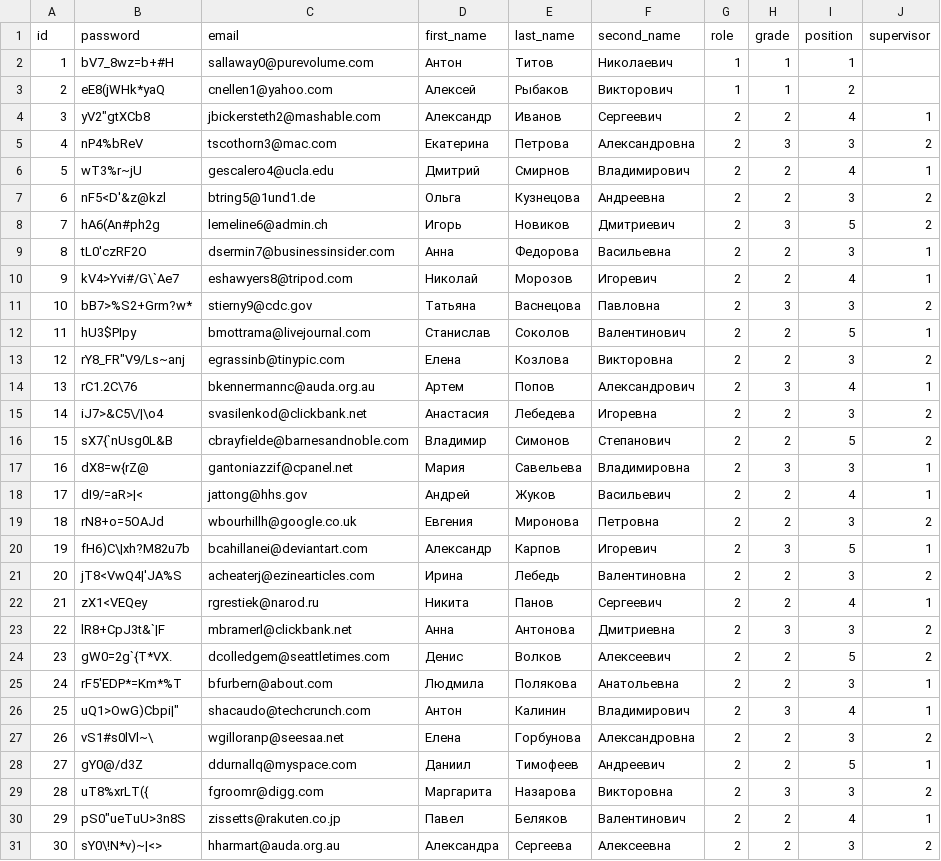
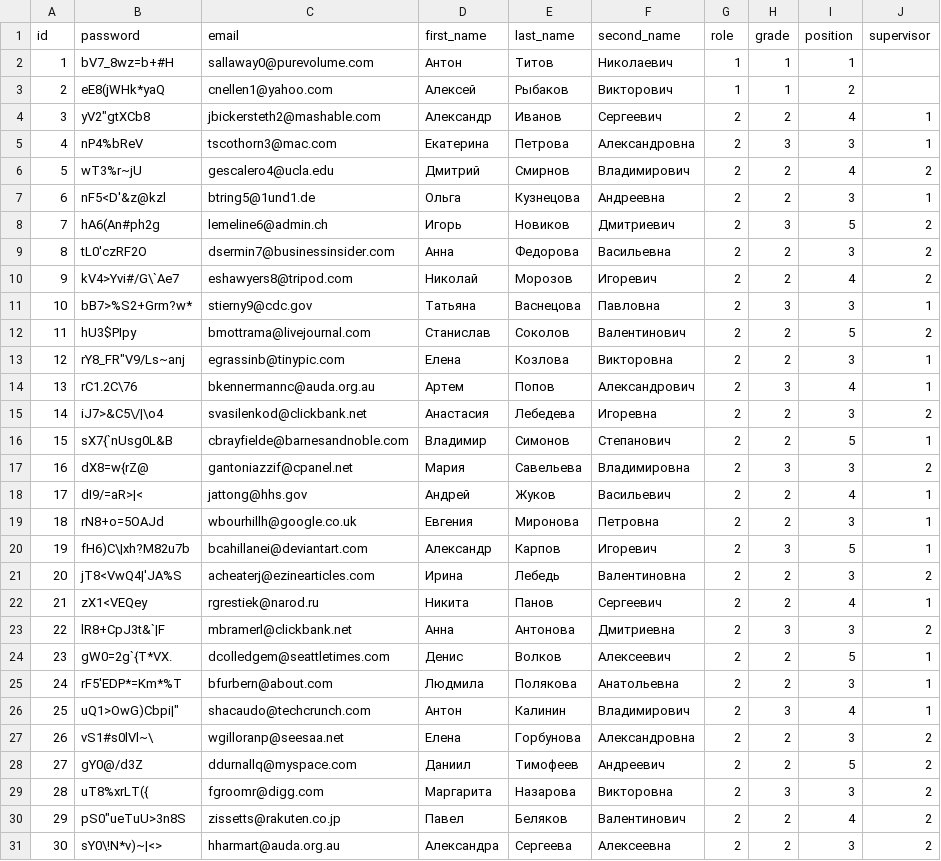
Before and after one commit to hackathon-Alfa-Team-2/alpha-bank-backend, a CSV file: src/apps/api_v1/management/mock_data/users_mock.csv, drawn as a sheet; only a part is shown; the diff covers the shown part only.

Commit message:
Fix users mock data.

```diff
--- a/src/apps/api_v1/management/mock_data/users_mock.csv
+++ b/src/apps/api_v1/management/mock_data/users_mock.csv
@@ -4,17 +4,17 @@ id,password,email,first_name,last_name,second_name,role,grade,position,superviso
 3,"yV2""gtXCb8",jbickersteth2@mashable.com,Александр,Иванов,Сергеевич,2,2,4,1
-4,nP4%bReV,tscothorn3@mac.com,Екатерина,Петрова,Александровна,2,3,3,2
-5,wT3%r~jU,gescalero4@ucla.edu,Дмитрий,Смирнов,Владимирович,2,2,4,1
-6,nF5<D'&z@kzl,btring5@1und1.de,Ольга,Кузнецова,Андреевна,2,2,3,2
+4,nP4%bReV,tscothorn3@mac.com,Екатерина,Петрова,Александровна,2,3,3,1
+5,wT3%r~jU,gescalero4@ucla.edu,Дмитрий,Смирнов,Владимирович,2,2,4,2
+6,nF5<D'&z@kzl,btring5@1und1.de,Ольга,Кузнецова,Андреевна,2,2,3,1
 7,hA6(An#ph2g,lemeline6@admin.ch,Игорь,Новиков,Дмитриевич,2,3,5,2
-8,tL0'czRF2O,dsermin7@businessinsider.com,Анна,Федорова,Васильевна,2,2,3,1
-9,kV4>Yvi#/G\`Ae7,eshawyers8@tripod.com,Николай,Морозов,Игоревич,2,2,4,1
-10,bB7>%S2+Grm?w*,stierny9@cdc.gov,Татьяна,Васнецова,Павловна,2,3,3,2
-11,hU3$PIpy,bmottrama@livejournal.com,Станислав,Соколов,Валентинович,2,2,5,1
-12,"rY8_FR""V9/Ls~anj",egrassinb@tinypic.com,Елена,Козлова,Викторовна,2,2,3,2
+8,tL0'czRF2O,dsermin7@businessinsider.com,Анна,Федорова,Васильевна,2,2,3,2
+9,kV4>Yvi#/G\`Ae7,eshawyers8@tripod.com,Николай,Морозов,Игоревич,2,2,4,2
+10,bB7>%S2+Grm?w*,stierny9@cdc.gov,Татьяна,Васнецова,Павловна,2,3,3,1
+11,hU3$PIpy,bmottrama@livejournal.com,Станислав,Соколов,Валентинович,2,2,5,2
+12,"rY8_FR""V9/Ls~anj",egrassinb@tinypic.com,Елена,Козлова,Викторовна,2,2,3,1
 13,rC1.2C\76,bkennermannc@auda.org.au,Артем,Попов,Александрович,2,3,4,1
 14,iJ7>&C5\/|\o4,svasilenkod@clickbank.net,Анастасия,Лебедева,Игоревна,2,2,3,2
-15,sX7{`nUsg0L&B,cbrayfielde@barnesandnoble.com,Владимир,Симонов,Степанович,2,2,5,2
-16,dX8=w{rZ@,gantoniazzif@cpanel.net,Мария,Савельева,Владимировна,2,3,3,1
+15,sX7{`nUsg0L&B,cbrayfielde@barnesandnoble.com,Владимир,Симонов,Степанович,2,2,5,1
+16,dX8=w{rZ@,gantoniazzif@cpanel.net,Мария,Савельева,Владимировна,2,3,3,2
 17,dI9/=aR>|<,jattong@hhs.gov,Андрей,Жуков,Васильевич,2,2,4,1
-18,rN8+o=5OAJd,wbourhillh@google.co.uk,Евгения,Миронова,Петровна,2,2,3,2
+18,rN8+o=5OAJd,wbourhillh@google.co.uk,Евгения,Миронова,Петровна,2,2,3,1
 19,fH6)C\|xh?M82u7b,bcahillanei@deviantart.com,Александр,Карпов,Игоревич,2,3,5,1
@@ -23,3 +23,3 @@ id,password,email,first_name,last_name,second_name,role,grade,position,superviso
 22,lR8+CpJ3t&`|F,mbramerl@clickbank.net,Анна,Антонова,Дмитриевна,2,3,3,2
-23,gW0=2g`{T*VX.,dcolledgem@seattletimes.com,Денис,Волков,Алексеевич,2,2,5,2
+23,gW0=2g`{T*VX.,dcolledgem@seattletimes.com,Денис,Волков,Алексеевич,2,2,5,1
 24,rF5'EDP*=Km*%T,bfurbern@about.com,Людмила,Полякова,Анатольевна,2,2,3,1
@@ -27,5 +27,5 @@ id,password,email,first_name,last_name,second_name,role,grade,position,superviso
 26,vS1#s0lVl~\,wgilloranp@seesaa.net,Елена,Горбунова,Александровна,2,2,3,2
-27,gY0@/d3Z,ddurnallq@myspace.com,Даниил,Тимофеев,Андреевич,2,2,5,1
+27,gY0@/d3Z,ddurnallq@myspace.com,Даниил,Тимофеев,Андреевич,2,2,5,2
 28,uT8%xrLT({,fgroomr@digg.com,Маргарита,Назарова,Викторовна,2,3,3,2
-29,"pS0""ueTuU>3n8S",zissetts@rakuten.co.jp,Павел,Беляков,Валентинович,2,2,4,1
+29,"pS0""ueTuU>3n8S",zissetts@rakuten.co.jp,Павел,Беляков,Валентинович,2,2,4,2
 30,sY0\!N*v)~|<>,hharmart@auda.org.au,Александра,Сергеева,Алексеевна,2,2,3,2
```
Also changed, not shown: 4 edited cells elsewhere in this file.
